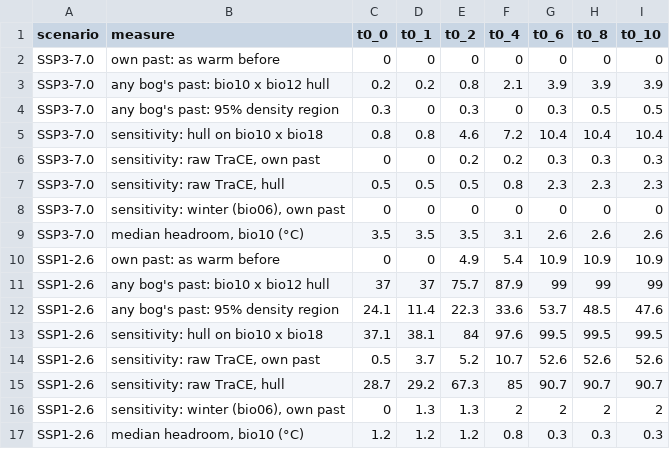
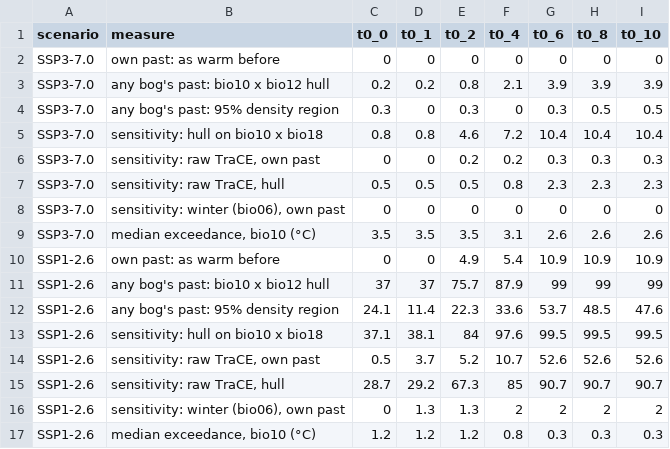
Before and after one commit to julienvollering/DMraisedbog, a CSV file: ms/tables/tbl_climatehistory.csv, drawn as a sheet.

```diff
--- a/ms/tables/tbl_climatehistory.csv
+++ b/ms/tables/tbl_climatehistory.csv
@@ -8,3 +8,3 @@ SSP3-7.0,"sensitivity: raw TraCE, hull",0.5,0.5,0.5,0.8,2.3,2.3,2.3
 SSP3-7.0,"sensitivity: winter (bio06), own past",0,0,0,0,0,0,0
-SSP3-7.0,"median headroom, bio10 (°C)",3.5,3.5,3.5,3.1,2.6,2.6,2.6
+SSP3-7.0,"median exceedance, bio10 (°C)",3.5,3.5,3.5,3.1,2.6,2.6,2.6
 SSP1-2.6,own past: as warm before,0,0,4.9,5.4,10.9,10.9,10.9
@@ -16,2 +16,2 @@ SSP1-2.6,"sensitivity: raw TraCE, hull",28.7,29.2,67.3,85,90.7,90.7,90.7
 SSP1-2.6,"sensitivity: winter (bio06), own past",0,1.3,1.3,2,2,2,2
-SSP1-2.6,"median headroom, bio10 (°C)",1.2,1.2,1.2,0.8,0.3,0.3,0.3
+SSP1-2.6,"median exceedance, bio10 (°C)",1.2,1.2,1.2,0.8,0.3,0.3,0.3
```
Also changed, not shown: 5 other files.
